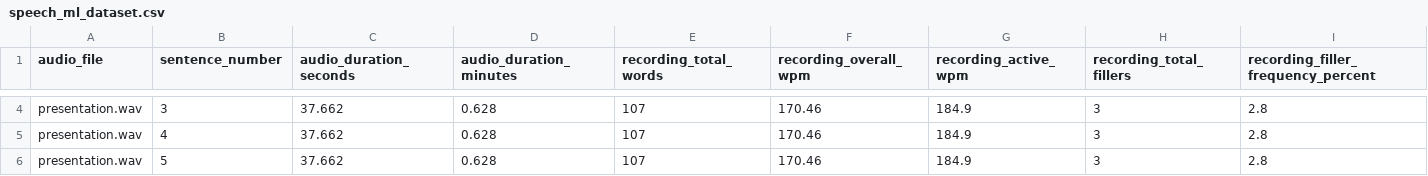
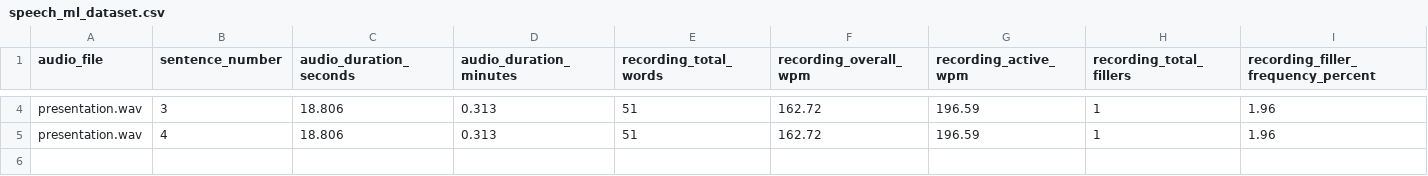
Before and after one commit to shrikanth-rao/Astra-Hunters-2.0, a CSV file: output/audio_out/speech_ml_dataset.csv, drawn as a sheet; only a part is shown, gaps mark what is left out; rows hold the shown columns only; the diff covers the shown part only; the diff names each change by its address in the sheet, - before the commit and + after, or states it on an @@ line.

```diff
--- a/output/audio_out/speech_ml_dataset.csv
+++ b/output/audio_out/speech_ml_dataset.csv
-C4:C5 (audio_duration_seconds): 37.662
+C4:C5 (audio_duration_seconds): 18.806
-D4:D5 (audio_duration_minutes): 0.628
+D4:D5 (audio_duration_minutes): 0.313
-E4:E5 (recording_total_words): 107
+E4:E5 (recording_total_words): 51
-F4:F5 (recording_overall_wpm): 170.46
+F4:F5 (recording_overall_wpm): 162.72
-G4:G5 (recording_active_wpm): 184.9
+G4:G5 (recording_active_wpm): 196.59
-H4:H5 (recording_total_fillers): 3
+H4:H5 (recording_total_fillers): 1
-I4:I5: 2.8
+I4:I5: 1.96
-row 6: presentation.wav | 5 | 37.662 | 0.628 | 107 | 170.46 | 184.9 | 3 | 2.8
```
Also changed, not shown: 104 edited cells elsewhere in this file, output/audio_ml_dataset/flattened_audio_dataset.csv, output/video_ml_dataset/video_ml_dataset.csv, 19 other files.
